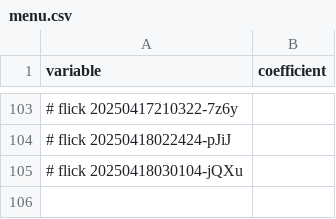
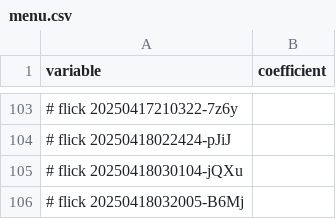
Before and after one commit to abikesa/ship, a CSV file: kitabo/ensi/testbin/menu.csv, drawn as a sheet; only a part is shown, gaps mark what is left out; the diff names each change by its address in the sheet, - before the commit and + after, or states it on an @@ line.

Commit message:
kitabo/ensi/testbin/menu.csv

```diff
--- a/kitabo/ensi/testbin/menu.csv
+++ b/kitabo/ensi/testbin/menu.csv
+row 106: # flick 20250418032005-B6Mj
```
